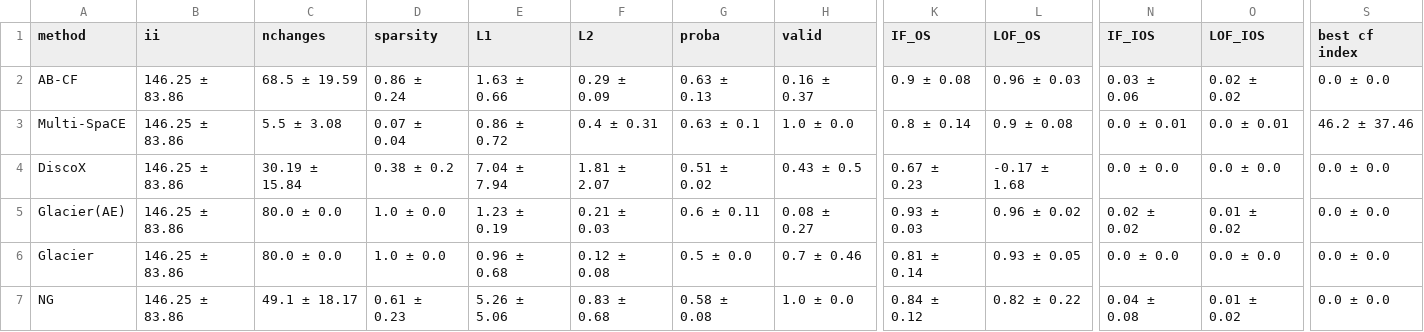
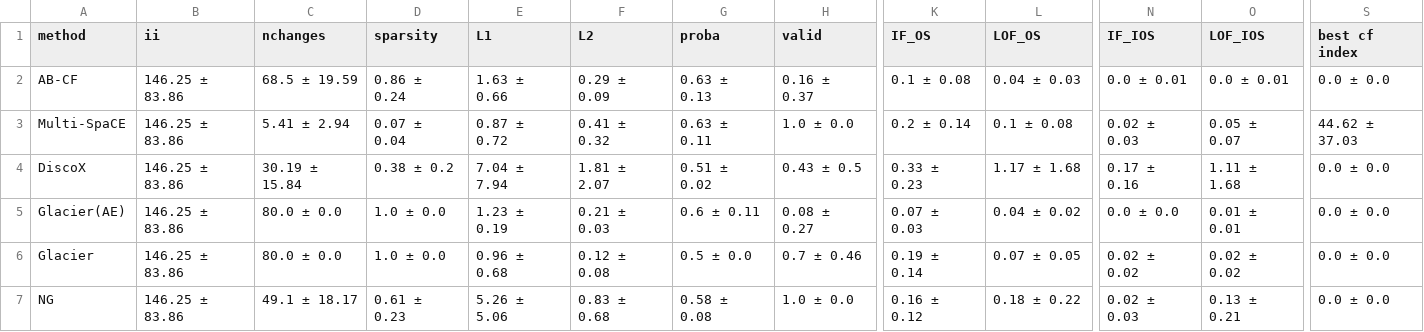
Before and after one commit to MarioRefoyo/Multi-SpaCE, a CSV file: experiments/evaluation/results_mean_metrics_ProximalPhalanxOutlineCorrect.csv, drawn as a sheet; only a part is shown, gaps mark what is left out; the diff names each change by its address in the sheet, - before the commit and + after, or states it on an @@ line.

Commit message:
corrected OS calculation

```diff
--- a/experiments/evaluation/results_mean_metrics_ProximalPhalanxOutlineCorrect.csv
+++ b/experiments/evaluation/results_mean_metrics_ProximalPhalanxOutlineCorrect.csv
-K2 (IF_OS): 0.9 ± 0.08
+K2 (IF_OS): 0.1 ± 0.08
-L2 (LOF_OS): 0.96 ± 0.03
+L2 (LOF_OS): 0.04 ± 0.03
-N2 (IF_IOS): 0.03 ± 0.06
+N2 (IF_IOS): 0.0 ± 0.01
-O2 (LOF_IOS): 0.02 ± 0.02
+O2 (LOF_IOS): 0.0 ± 0.01
-C3 (nchanges): 5.5 ± 3.08
+C3 (nchanges): 5.41 ± 2.94
-E3 (L1): 0.86 ± 0.72
+E3 (L1): 0.87 ± 0.72
-F3 (L2): 0.4 ± 0.31
+F3 (L2): 0.41 ± 0.32
-G3 (proba): 0.63 ± 0.1
+G3 (proba): 0.63 ± 0.11
-K3 (IF_OS): 0.8 ± 0.14
+K3 (IF_OS): 0.2 ± 0.14
-L3 (LOF_OS): 0.9 ± 0.08
+L3 (LOF_OS): 0.1 ± 0.08
-N3 (IF_IOS): 0.0 ± 0.01
+N3 (IF_IOS): 0.02 ± 0.03
-O3 (LOF_IOS): 0.0 ± 0.01
+O3 (LOF_IOS): 0.05 ± 0.07
-S3 (best cf index): 46.2 ± 37.46
+S3 (best cf index): 44.62 ± 37.03
-K4 (IF_OS): 0.67 ± 0.23
+K4 (IF_OS): 0.33 ± 0.23
-L4 (LOF_OS): -0.17 ± 1.68
+L4 (LOF_OS): 1.17 ± 1.68
-N4 (IF_IOS): 0.0 ± 0.0
+N4 (IF_IOS): 0.17 ± 0.16
-O4 (LOF_IOS): 0.0 ± 0.0
+O4 (LOF_IOS): 1.11 ± 1.68
-K5 (IF_OS): 0.93 ± 0.03
+K5 (IF_OS): 0.07 ± 0.03
-L5 (LOF_OS): 0.96 ± 0.02
+L5 (LOF_OS): 0.04 ± 0.02
-N5 (IF_IOS): 0.02 ± 0.02
+N5 (IF_IOS): 0.0 ± 0.0
-O5 (LOF_IOS): 0.01 ± 0.02
+O5 (LOF_IOS): 0.01 ± 0.01
-K6 (IF_OS): 0.81 ± 0.14
+K6 (IF_OS): 0.19 ± 0.14
-L6 (LOF_OS): 0.93 ± 0.05
+L6 (LOF_OS): 0.07 ± 0.05
-N6 (IF_IOS): 0.0 ± 0.0
+N6 (IF_IOS): 0.02 ± 0.02
-O6 (LOF_IOS): 0.0 ± 0.0
+O6 (LOF_IOS): 0.02 ± 0.02
-K7 (IF_OS): 0.84 ± 0.12
+K7 (IF_OS): 0.16 ± 0.12
-L7 (LOF_OS): 0.82 ± 0.22
+L7 (LOF_OS): 0.18 ± 0.22
-N7 (IF_IOS): 0.04 ± 0.08
+N7 (IF_IOS): 0.02 ± 0.03
-O7 (LOF_IOS): 0.01 ± 0.02
+O7 (LOF_IOS): 0.13 ± 0.21
```
Also changed, not shown: experiments/evaluation/results_mean_metrics_CinCECGTorso.csv, experiments/evaluation/results_mean_metrics_ECG200.csv, 29 other files.
